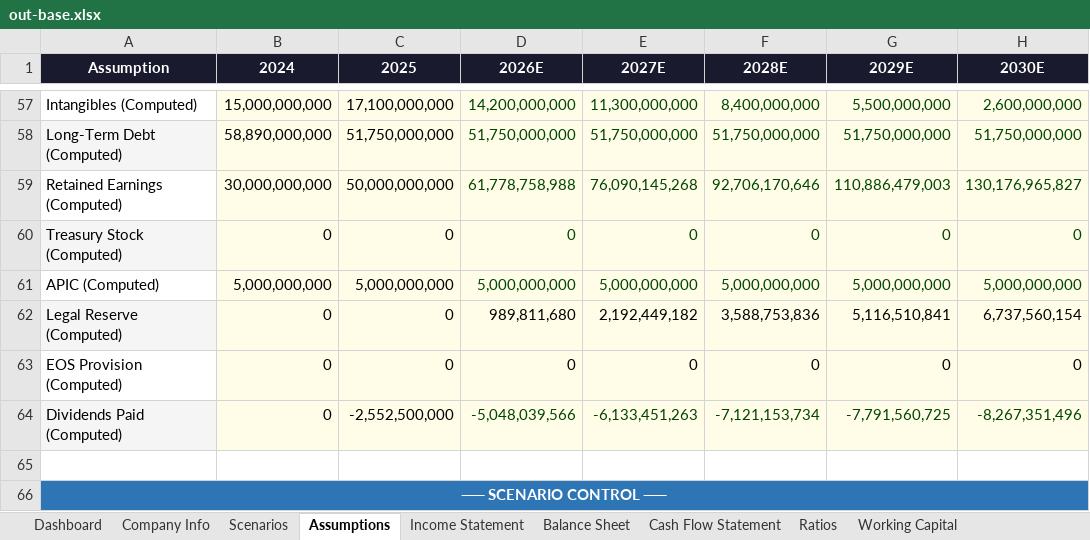
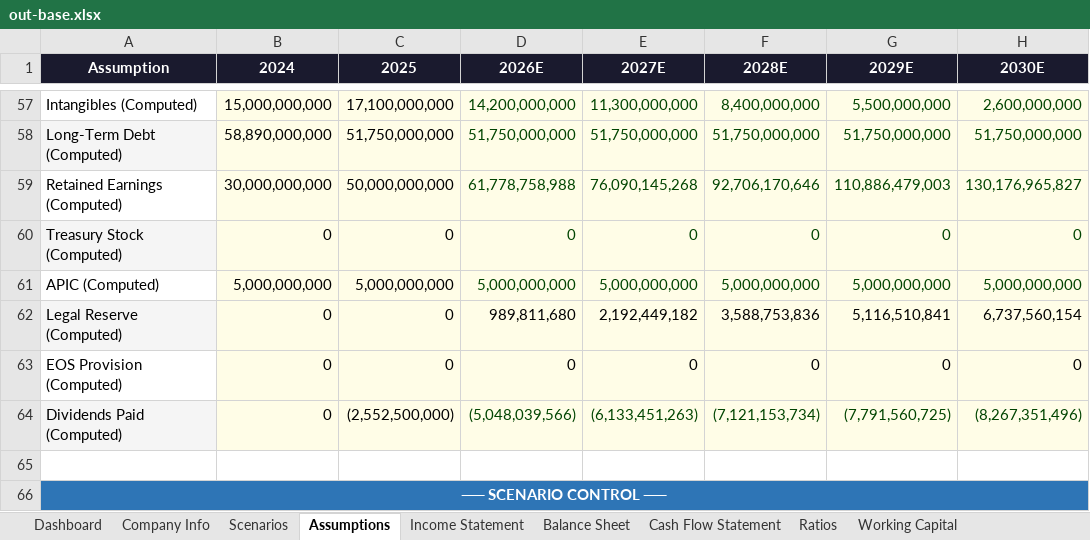
Before and after one commit to tylerharrrb-glitch/3-Statement-Model-Engine, an Excel workbook: out-base.xlsx, sheet Assumptions, drawn as a sheet; only a part is shown, gaps mark what is left out; values as stored, in another font and other column widths than the file's, no borders; the diff names each change by its address in the sheet, - before the commit and + after, or states it on an @@ line.

```diff
--- a/out-base.xlsx (sheet Assumptions)
+++ b/out-base.xlsx (sheet Assumptions)
-C64 (2025): -2,552,500,000
+C64 (2025): (2,552,500,000)
-D64 (2026E): -5,048,039,566
+D64 (2026E): (5,048,039,566)
-E64 (2027E): -6,133,451,263
+E64 (2027E): (6,133,451,263)
-F64 (2028E): -7,121,153,734
+F64 (2028E): (7,121,153,734)
-G64 (2029E): -7,791,560,725
+G64 (2029E): (7,791,560,725)
-H64 (2030E): -8,267,351,496
+H64 (2030E): (8,267,351,496)
```
Also changed, not shown: sheet Cash Flow Statement, sheet Company Info, sheet Working Capital, sheet Historical Data, sheet Debt Schedule, sheet Income Statement, 1 other file.
